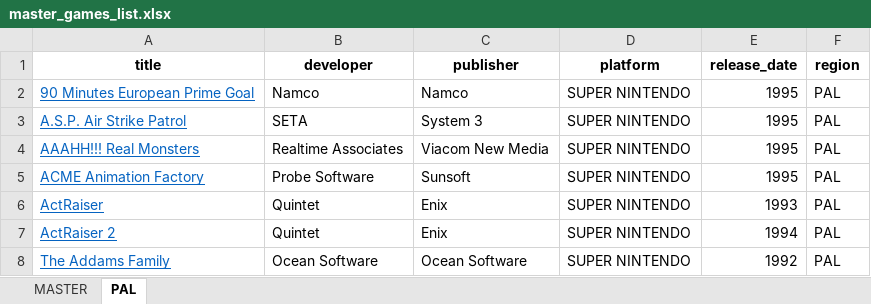
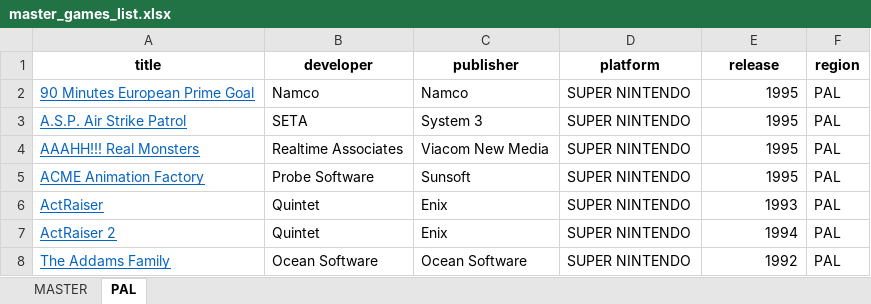
Before and after one commit to rory-ferguson/snes_games_api, an Excel workbook: resources/master_games_list.xlsx, sheet PAL, drawn as a sheet; only a part is shown; values as stored, in another font and other column widths than the file's, no borders; the diff names each change by its address in the sheet, - before the commit and + after, or states it on an @@ line.

Commit message:
Amend release column name

```diff
--- a/resources/master_games_list.xlsx (sheet PAL)
+++ b/resources/master_games_list.xlsx (sheet PAL)
-E1: release_date
+E1: release
```
